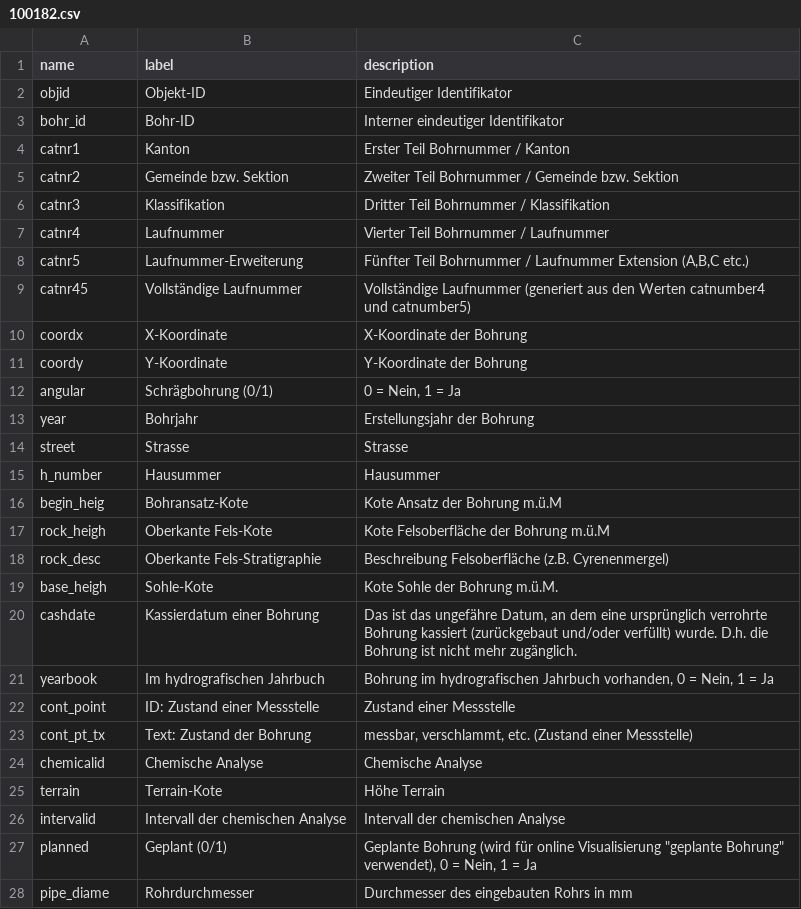
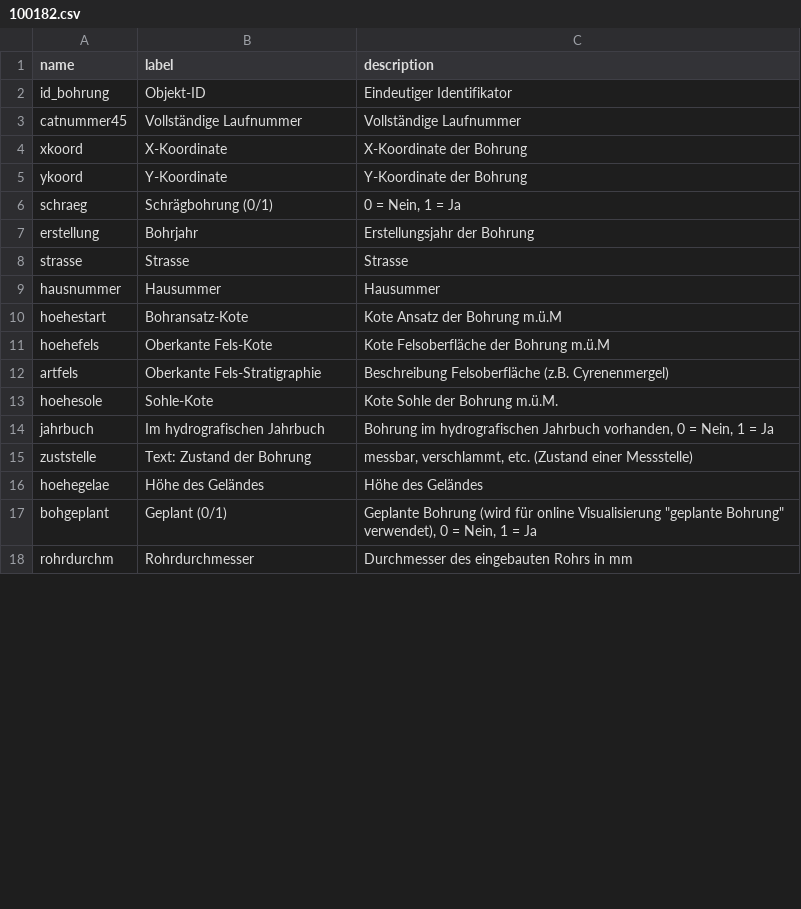
Before and after one commit to opendatabs/data-processing, a CSV file: gva_geodatenshop/100182.csv, drawn as a sheet; only a part is shown; the diff covers the shown part only.

Commit message:
Adjust labels for Bohrkataster

```diff
--- a/gva_geodatenshop/100182.csv
+++ b/gva_geodatenshop/100182.csv
@@ -1,28 +1,18 @@
 name;label;description
-objid;Objekt-ID;Eindeutiger Identifikator
-bohr_id;Bohr-ID;Interner eindeutiger Identifikator
-catnr1;Kanton;Erster Teil Bohrnummer / Kanton
-catnr2;Gemeinde bzw. Sektion;Zweiter Teil Bohrnummer / Gemeinde bzw. Sektion
-catnr3;Klassifikation;Dritter Teil Bohrnummer / Klassifikation
-catnr4;Laufnummer;Vierter Teil Bohrnummer / Laufnummer
-catnr5;Laufnummer-Erweiterung;Fünfter Teil Bohrnummer / Laufnummer Extension (A,B,C etc.)
-catnr45;Vollständige Laufnummer;Vollständige Laufnummer (generiert aus den Werten catnumber4 und catnumber5)
-coordx;X-Koordinate;X-Koordinate der Bohrung
-coordy;Y-Koordinate;Y-Koordinate der Bohrung
-angular;Schrägbohrung (0/1);0 = Nein, 1 = Ja
-year;Bohrjahr;Erstellungsjahr der Bohrung
-street;Strasse;Strasse
-h_number;Hausummer;Hausummer
-begin_heig;Bohransatz-Kote;Kote Ansatz der Bohrung m.ü.M
-rock_heigh;Oberkante Fels-Kote;Kote Felsoberfläche der Bohrung m.ü.M
-rock_desc;Oberkante Fels-Stratigraphie;Beschreibung Felsoberfläche (z.B. Cyrenenmergel)
-base_heigh;Sohle-Kote;Kote Sohle der Bohrung m.ü.M.
-cashdate;Kassierdatum einer Bohrung;Das ist das ungefähre Datum, an dem eine ursprünglich verrohrte Bohrung kassiert (zurückgebaut und/oder verfüllt) wurde. D.h. die Bohrung ist nicht mehr zugänglich.
-yearbook;Im hydrografischen Jahrbuch;Bohrung im hydrografischen Jahrbuch vorhanden, 0 = Nein, 1 = Ja
-cont_point;ID: Zustand einer Messstelle;Zustand einer Messstelle
-cont_pt_tx;Text: Zustand der Bohrung;messbar, verschlammt, etc. (Zustand einer Messstelle)
-chemicalid;Chemische Analyse;Chemische Analyse
-terrain;Terrain-Kote;Höhe Terrain
-intervalid;Intervall der chemischen Analyse;Intervall der chemischen Analyse
-planned;Geplant (0/1);"Geplante Bohrung (wird für online Visualisierung ""geplante Bohrung"" verwendet)", 0 = Nein, 1 = Ja
-pipe_diame;Rohrdurchmesser;Durchmesser des eingebauten Rohrs in mm
+id_bohrung;Objekt-ID;Eindeutiger Identifikator
+catnummer45;Vollständige Laufnummer;Vollständige Laufnummer
+xkoord;X-Koordinate;X-Koordinate der Bohrung
+ykoord;Y-Koordinate;Y-Koordinate der Bohrung
+schraeg;Schrägbohrung (0/1);0 = Nein, 1 = Ja
+erstellung;Bohrjahr;Erstellungsjahr der Bohrung
+strasse;Strasse;Strasse
+hausnummer;Hausummer;Hausummer
+hoehestart;Bohransatz-Kote;Kote Ansatz der Bohrung m.ü.M
+hoehefels;Oberkante Fels-Kote;Kote Felsoberfläche der Bohrung m.ü.M
+artfels;Oberkante Fels-Stratigraphie;Beschreibung Felsoberfläche (z.B. Cyrenenmergel)
+hoehesole;Sohle-Kote;Kote Sohle der Bohrung m.ü.M.
+jahrbuch;Im hydrografischen Jahrbuch;Bohrung im hydrografischen Jahrbuch vorhanden, 0 = Nein, 1 = Ja
+zuststelle;Text: Zustand der Bohrung;messbar, verschlammt, etc. (Zustand einer Messstelle)
+hoehegelae;Höhe des Geländes;Höhe des Geländes
+bohgeplant;Geplant (0/1);"Geplante Bohrung (wird für online Visualisierung ""geplante Bohrung"" verwendet), 0 = Nein, 1 = Ja"
+rohrdurchm;Rohrdurchmesser;Durchmesser des eingebauten Rohrs in mm
```
Also changed, not shown: 4 added rows, 3 removed rows and 7 edited cells elsewhere in this file.
